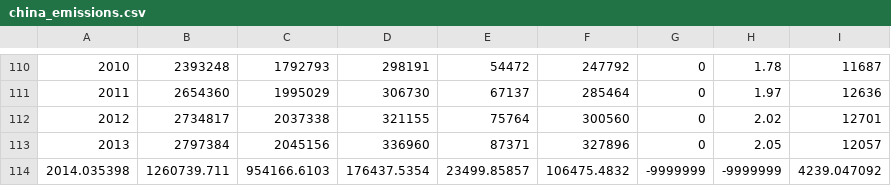
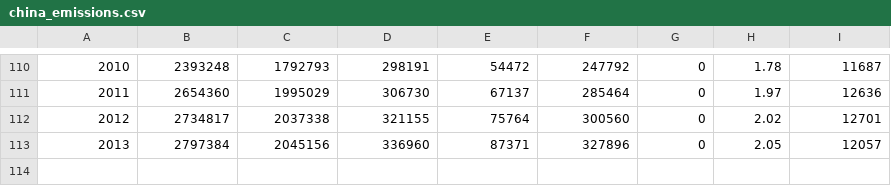
Before and after one commit to jdohner/Rafelski_LandOceanModel_JLDedits, a CSV file: v3_params_match/LU_FF_untangle/nationalFFdata/china_emissions.csv, drawn as a sheet; only a part is shown, gaps mark what is left out; the diff names each change by its address in the sheet, - before the commit and + after, or states it on an @@ line.

```diff
--- a/v3_params_match/LU_FF_untangle/nationalFFdata/china_emissions.csv
+++ b/v3_params_match/LU_FF_untangle/nationalFFdata/china_emissions.csv
-row 114: 2014.035398 | 1260739.711 | 954166.6103 | 176437.5354 | 23499.85857 | 106475.4832 | -9999999 | -9999999 | 4239.047092
```
Also changed, not shown: 14 other files.
